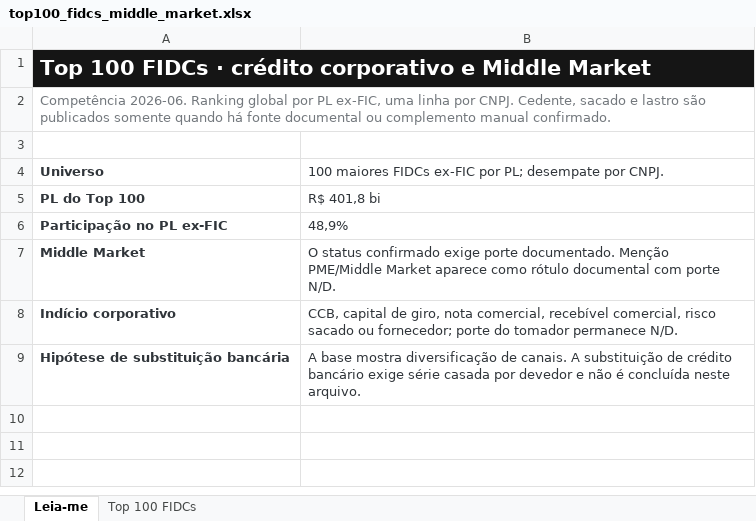
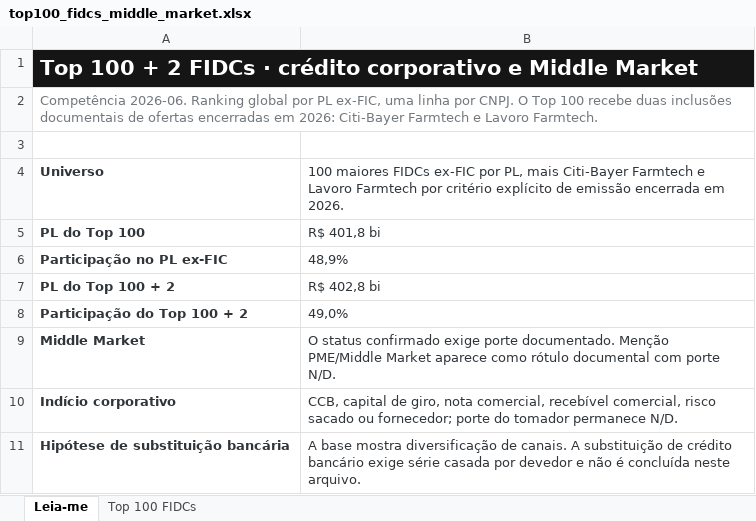
Before and after one commit to abalroar/fidc, an Excel workbook: data/industry_study/generated_revision/top100_fidcs_middle_market.xlsx, sheet Leia-me, drawn as a sheet; values as stored, in another font and other column widths than the file's, no borders; the diff names each change by its address in the sheet, - before the commit and + after, or states it on an @@ line.

Commit message:
feat: publica Top 100 + 2 com UTF-8 seguro

```diff
--- a/data/industry_study/generated_revision/top100_fidcs_middle_market.xlsx (sheet Leia-me)
+++ b/data/industry_study/generated_revision/top100_fidcs_middle_market.xlsx (sheet Leia-me)
-A1: Top 100 FIDCs ·…
+A1: Top 100 + 2 FIDCs ·…
-A2: …por CNPJ. Cedente, sacado e lastro são publicados somente quando há fonte documental ou complemento manual confirmado.
+A2: …por CNPJ. O Top 100 recebe duas inclusões documentais de ofertas encerradas em 2026: Citi-Bayer Farmtech e Lavoro Farmtech.
-B4: …ex-FIC por PL; desempate por CNPJ.
+B4: …ex-FIC por PL, mais Citi-Bayer Farmtech e Lavoro Farmtech por critério explícito de emissão encerrada em 2026.
+row 7: PL do Top 100 + 2 | R$ 402,8 bi
+row 8: Participação do Top 100 + 2 | 49,0%
```
Also changed, not shown: sheet Top 100 FIDCs, data/industry_study/generated_revision/carteira_101_flagships.xlsx, 25 other files.
